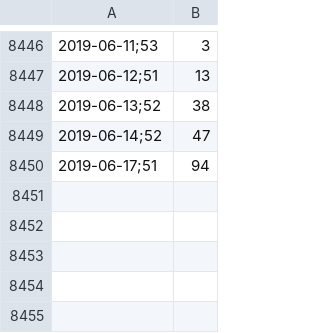
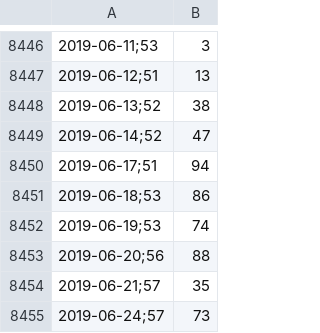
Before and after one commit to collabmarket/algorithms_afp, a CSV file: data_quandl/wti.csv, drawn as a sheet; only a part is shown, gaps mark what is left out; the diff names each change by its address in the sheet, - before the commit and + after, or states it on an @@ line.

Commit message:
Update data, nb and images 2019-06-28

```diff
--- a/data_quandl/wti.csv
+++ b/data_quandl/wti.csv
+row 8451: 2019-06-18;53 | 86
+row 8452: 2019-06-19;53 | 74
+row 8453: 2019-06-20;56 | 88
+row 8454: 2019-06-21;57 | 35
+row 8455: 2019-06-24;57 | 73
```
Also changed, not shown: data_quandl/debt.csv, 1 other file.
